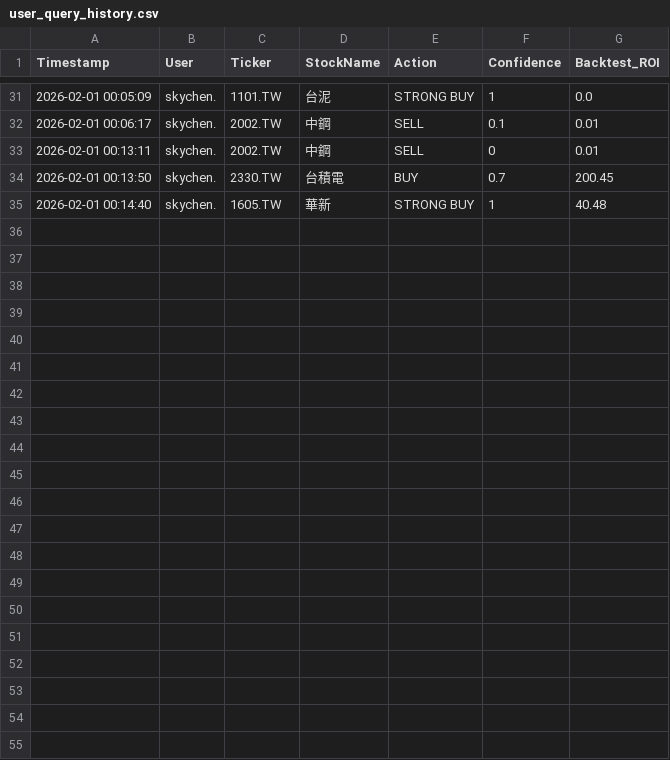
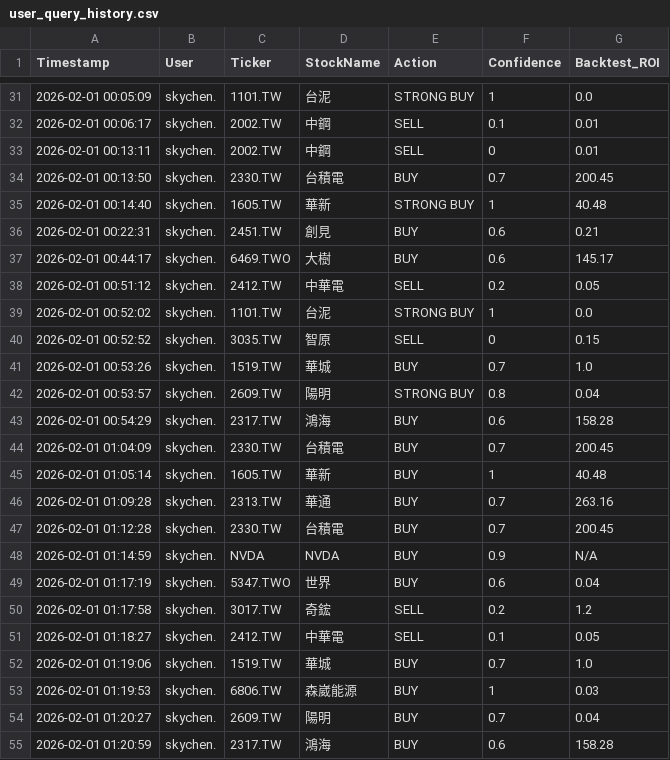
Before and after one commit to Sky880401/stock_quant, a CSV file: data/user_query_history.csv, drawn as a sheet; only a part is shown, gaps mark what is left out.

```diff
--- a/data/user_query_history.csv
+++ b/data/user_query_history.csv
@@ -35 +35,21 @@ Timestamp,User,Ticker,StockName,Action,Confidence,Backtest_ROI
 2026-02-01 00:14:40,skychen.,1605.TW,華新,STRONG BUY,1,40.48
+2026-02-01 00:22:31,skychen.,2451.TW,創見,BUY,0.6,0.21
+2026-02-01 00:44:17,skychen.,6469.TWO,大樹,BUY,0.6,145.17
+2026-02-01 00:51:12,skychen.,2412.TW,中華電,SELL,0.2,0.05
+2026-02-01 00:52:02,skychen.,1101.TW,台泥,STRONG BUY,1,0.0
+2026-02-01 00:52:52,skychen.,3035.TW,智原,SELL,0,0.15
+2026-02-01 00:53:26,skychen.,1519.TW,華城,BUY,0.7,1.0
+2026-02-01 00:53:57,skychen.,2609.TW,陽明,STRONG BUY,0.8,0.04
+2026-02-01 00:54:29,skychen.,2317.TW,鴻海,BUY,0.6,158.28
+2026-02-01 01:04:09,skychen.,2330.TW,台積電,BUY,0.7,200.45
+2026-02-01 01:05:14,skychen.,1605.TW,華新,BUY,1,40.48
+2026-02-01 01:09:28,skychen.,2313.TW,華通,BUY,0.7,263.16
+2026-02-01 01:12:28,skychen.,2330.TW,台積電,BUY,0.7,200.45
+2026-02-01 01:14:59,skychen.,NVDA,NVDA,BUY,0.9,N/A
+2026-02-01 01:17:19,skychen.,5347.TWO,世界,BUY,0.6,0.04
+2026-02-01 01:17:58,skychen.,3017.TW,奇鋐,SELL,0.2,1.2
+2026-02-01 01:18:27,skychen.,2412.TW,中華電,SELL,0.1,0.05
+2026-02-01 01:19:06,skychen.,1519.TW,華城,BUY,0.7,1.0
+2026-02-01 01:19:53,skychen.,6806.TW,森崴能源,BUY,1,0.03
+2026-02-01 01:20:27,skychen.,2609.TW,陽明,BUY,0.7,0.04
+2026-02-01 01:20:59,skychen.,2317.TW,鴻海,BUY,0.6,158.28
```
Also changed, not shown: 26 other files.
